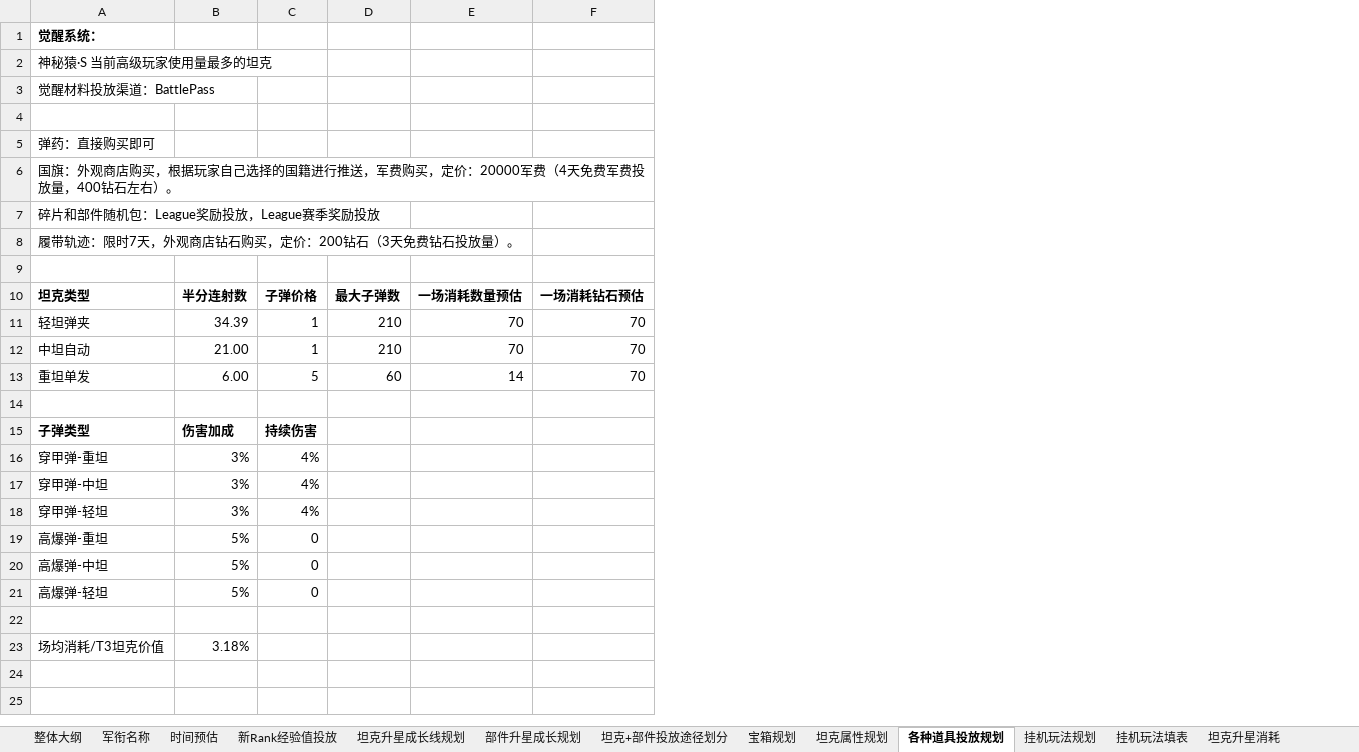
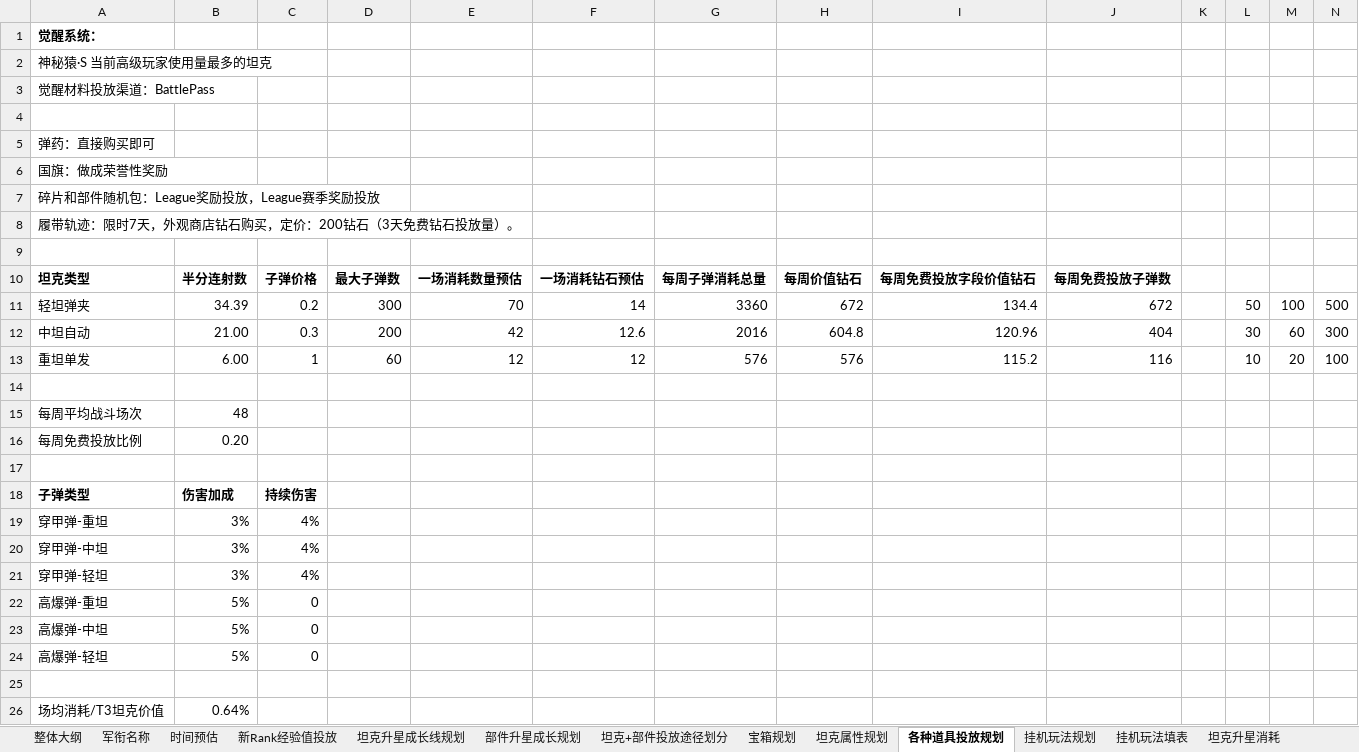
Before and after one commit to JakeYu1212/Notes, an Excel workbook: [Work]/170数值/170数值规划.xlsx, sheet 各种道具投放规划, drawn as a sheet; values as stored, in another font and other column widths than the file's, no borders; addresses are those after the commit; the diff names each change by its address in the sheet, - before the commit and + after, or states it on an @@ line.

```diff
--- a/[Work]/170数值/170数值规划.xlsx (sheet 各种道具投放规划)
+++ b/[Work]/170数值/170数值规划.xlsx (sheet 各种道具投放规划)
+column G, rows 10-13: 每周子弹消耗总量 | 3360 | 2016 | 576
+column H, rows 10-13: 每周价值钻石 | 672 | 604.8 | 576
+column I, rows 10-13: 每周免费投放字段价值钻石 | 134.4 | 120.96 | 115.2
+column J, rows 10-13: 每周免费投放子弹数 | 672 | 404 | 116
+column K, empty
+column L, rows 11-13: 50 | 30 | 10
+column M, rows 11-13: 100 | 60 | 20
+column N, rows 11-13: 500 | 300 | 100
-A6: 国旗：外观商店购买，根据玩家自己选择的国籍进行推送，军费购买，定价：20000军费（4天免费军费投放量，400钻石左右）。
+A6: 国旗：做成荣誉性奖励
-C11: 1
+C11: 0.2
-D11: 210
+D11: 300
-F11: 70
+F11: 14
-C12: 1
+C12: 0.3
-D12: 210
+D12: 200
-E12: 70
+E12: 42
-F12: 70
+F12: 12.6
-C13: 5
+C13: 1
-E13: 14
+E13: 12
-F13: 70
+F13: 12
+row 14: (empty)
+row 15: 每周平均战斗场次 | 48
+row 16: 每周免费投放比例 | 0.20
-B26: 3.18%
+B26: 0.64%
```
Also changed, not shown: sheet 挂机玩法填表, sheet 宝箱规划, sheet 坦克+部件投放途径划分, sheet 挂机玩法规划, formulas that keep their value.
